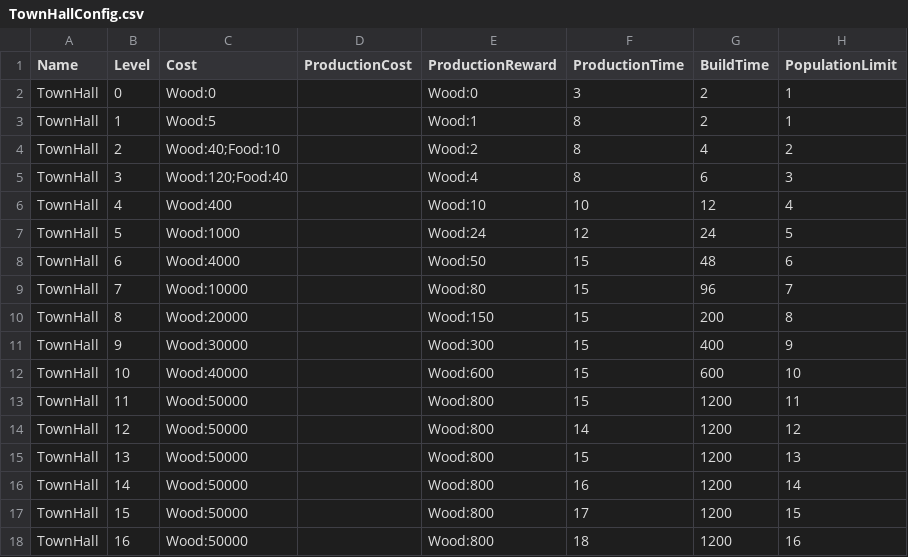
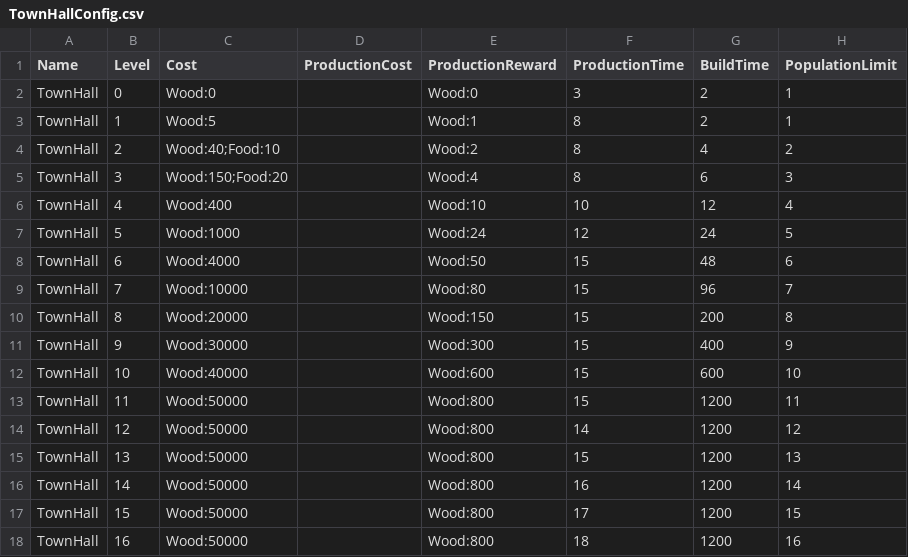
Before and after one commit to celestesoul/games, a CSV file: AdvTown2/StreamingAssets/TownHallConfig.csv, drawn as a sheet; only a part is shown; the diff names each change by its address in the sheet, - before the commit and + after, or states it on an @@ line.

```diff
--- a/AdvTown2/StreamingAssets/TownHallConfig.csv
+++ b/AdvTown2/StreamingAssets/TownHallConfig.csv
-C5 (Cost): Wood:120;Food:40
+C5 (Cost): Wood:150;Food:20
```
Also changed, not shown: 8 other files.
